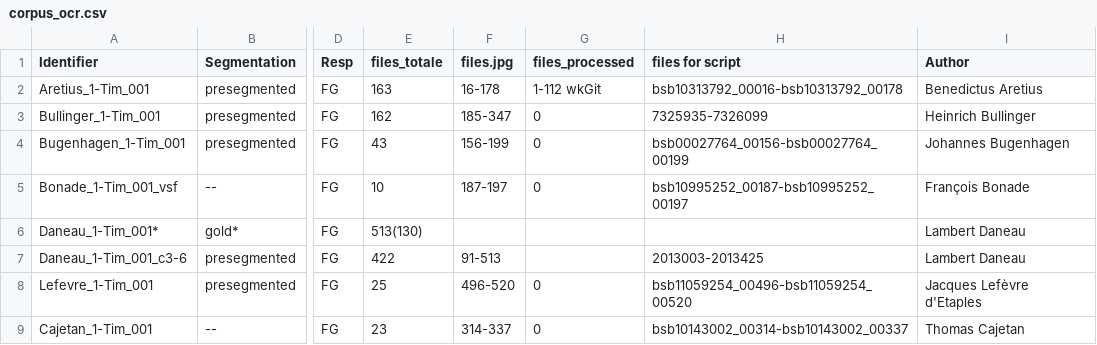
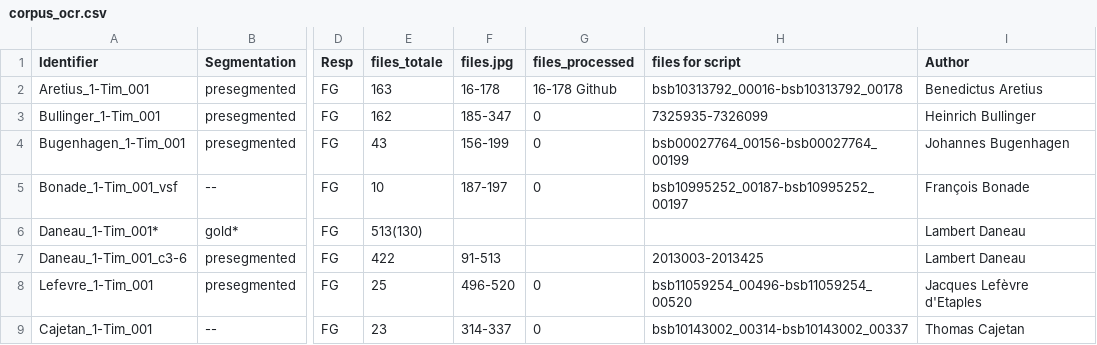
Before and after one commit to 16thExegesisDH/HTR_1-Timotheus, a CSV file: corpus_ocr.csv, drawn as a sheet; only a part is shown, gaps mark what is left out; the diff names each change by its address in the sheet, - before the commit and + after, or states it on an @@ line.

Commit message:
Update corpus_ocr.csv

```diff
--- a/corpus_ocr.csv
+++ b/corpus_ocr.csv
-G2 (files_processed): 1-112 wkGit
+G2 (files_processed): 16-178 Github
```
